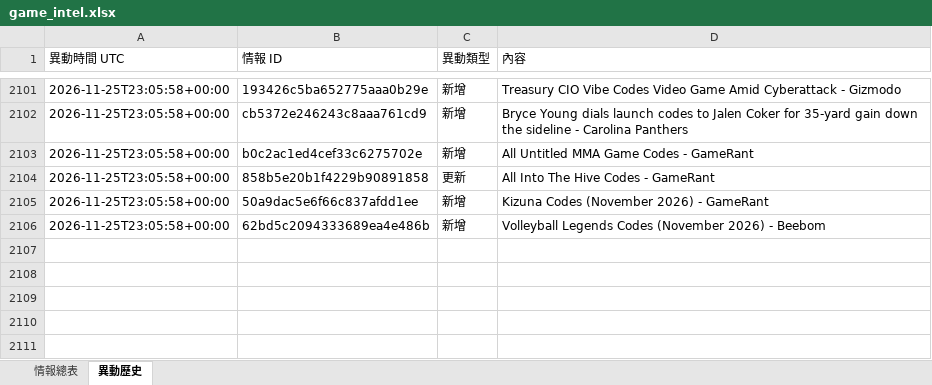
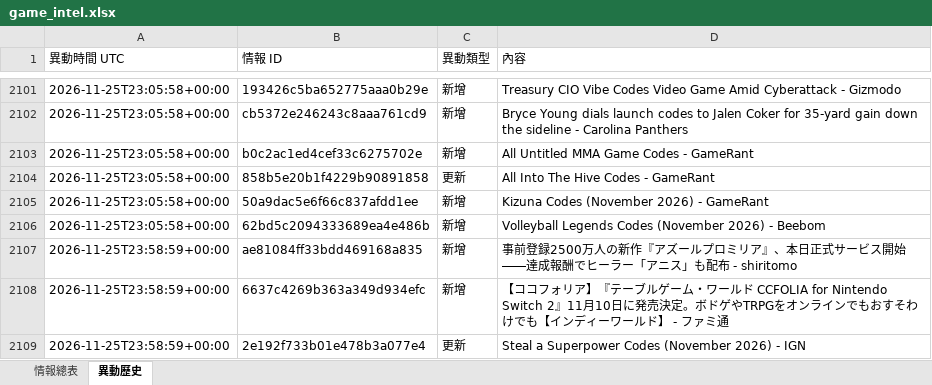
Before and after one commit to jerry000123456789-art/game-intel1, an Excel workbook: docs/game_intel.xlsx, sheet 異動歷史, drawn as a sheet; only a part is shown, gaps mark what is left out; values as stored, in another font and other column widths than the file's, no borders; the diff names each change by its address in the sheet, - before the commit and + after, or states it on an @@ line.

```diff
--- a/docs/game_intel.xlsx (sheet 異動歷史)
+++ b/docs/game_intel.xlsx (sheet 異動歷史)
+row 2107: 2026-11-25T23:58:59+00:00 | ae81084ff33bdd469168a835 | 新增 | 事前登録2500万人の新作『アズールプロミリア』、本日正式サービス開始――達成報酬でヒーラー「アニス」も配布 - shiritomo
+row 2108: 2026-11-25T23:58:59+00:00 | 6637c4269b363a349d934efc | 新增 | 【ココフォリア】『テーブルゲーム・ワールド CCFOLIA for Nintendo Switch 2』11月10日に発売決定。ボドゲやTRPGをオンラインでもおすそわけでも【インディーワールド】 - ファミ通
+row 2109: 2026-11-25T23:58:59+00:00 | 2e192f733b01e478b3a077e4 | 更新 | Steal a Superpower Codes (November 2026) - IGN
```
Also changed, not shown: sheet 情報總表, 4 other files.
